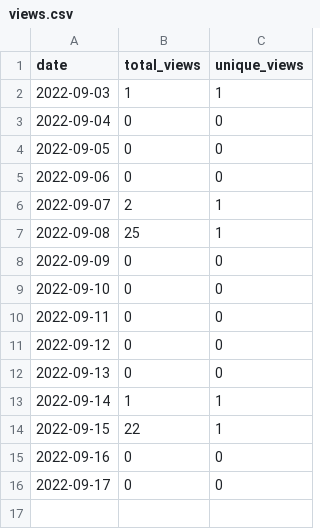
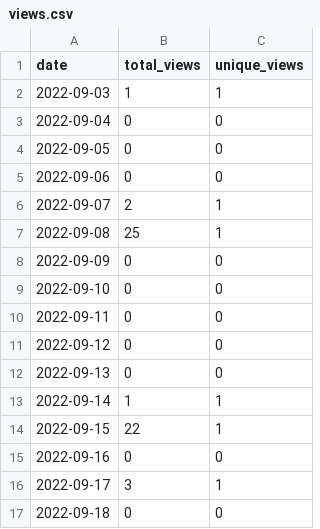
Before and after one commit to MatthewBentz/Comp5970, a CSV file: .traffic/views.csv, drawn as a sheet.

Commit message:
Updating repository traffic graph

```diff
--- a/.traffic/views.csv
+++ b/.traffic/views.csv
@@ -15,2 +15,3 @@ date,total_views,unique_views
 2022-09-16,0,0
-2022-09-17,0,0
+2022-09-17,3,1
+2022-09-18,0,0
```
Also changed, not shown: 4 other files.
